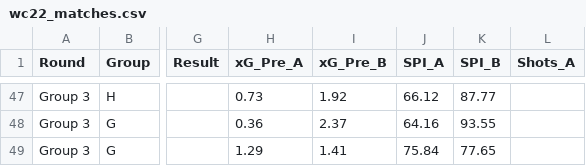
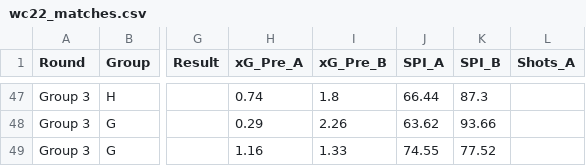
Before and after one commit to lasmanello/wc_predict_project, a CSV file: wc22_matches.csv, drawn as a sheet; only a part is shown, gaps mark what is left out; the diff covers the shown part only; the diff names each change by its address in the sheet, - before the commit and + after, or states it on an @@ line.

```diff
--- a/wc22_matches.csv
+++ b/wc22_matches.csv
-H47 (xG_Pre_A): 0.73
+H47 (xG_Pre_A): 0.74
-I47 (xG_Pre_B): 1.92
+I47 (xG_Pre_B): 1.8
-J47 (SPI_A): 66.12
+J47 (SPI_A): 66.44
-K47 (SPI_B): 87.77
+K47 (SPI_B): 87.3
-H48 (xG_Pre_A): 0.36
+H48 (xG_Pre_A): 0.29
-I48 (xG_Pre_B): 2.37
+I48 (xG_Pre_B): 2.26
-J48 (SPI_A): 64.16
+J48 (SPI_A): 63.62
-K48 (SPI_B): 93.55
+K48 (SPI_B): 93.66
-H49 (xG_Pre_A): 1.29
+H49 (xG_Pre_A): 1.16
-I49 (xG_Pre_B): 1.41
+I49 (xG_Pre_B): 1.33
-J49 (SPI_A): 75.84
+J49 (SPI_A): 74.55
-K49 (SPI_B): 77.65
+K49 (SPI_B): 77.52
```
Also changed, not shown: 3 added rows, 3 removed rows and 54 edited cells elsewhere in this file.
